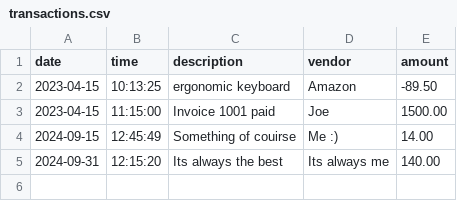
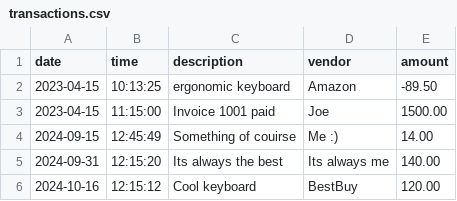
Before and after one commit to Revilite/accounting-ledger-application, a CSV file: src/main/resources/transactions.csv, drawn as a sheet.

```diff
--- a/src/main/resources/transactions.csv
+++ b/src/main/resources/transactions.csv
@@ -5 +5,2 @@ date|time|description|vendor|amount
 2024-09-31|12:15:20|Its always the best|Its always me|140.00
+2024-10-16|12:15:12|Cool keyboard|BestBuy|120.00
```
Also changed, not shown: 1 other file.
